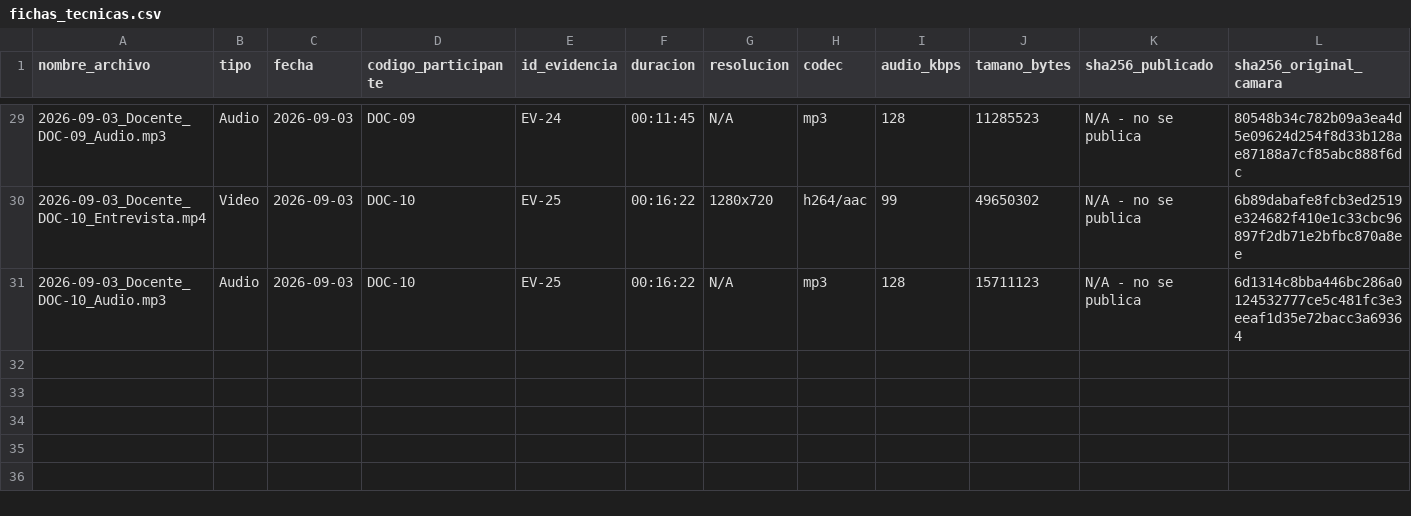
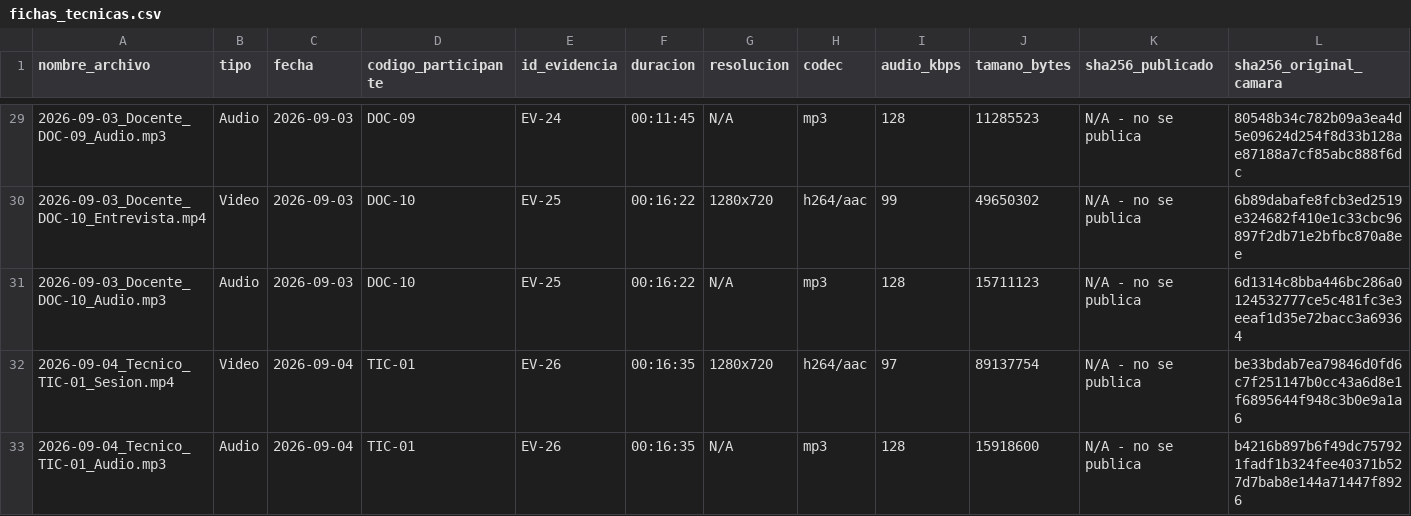
Before and after one commit to gsanchezc6-beep/SIGA_FGMMN_ISR401_AVANCE_2B, a CSV file: 02_Evidencias/00_Restringido/fichas_tecnicas.csv, drawn as a sheet; only a part is shown, gaps mark what is left out; rows hold the shown columns only; the diff names each change by its address in the sheet, - before the commit and + after, or states it on an @@ line.

```diff
--- a/02_Evidencias/00_Restringido/fichas_tecnicas.csv
+++ b/02_Evidencias/00_Restringido/fichas_tecnicas.csv
+row 32: 2026-09-04_Tecnico_TIC-01_Sesion.mp4 | Video | 2026-09-04 | TIC-01 | EV-26 | 00:16:35 | 1280x720 | h264/aac | 97 | 89137754 | N/A - no se publica | be33bdab7ea79846d0fd6c7f251147b0cc43a6d8e1f6895644f948c3b0e9a1a6
+row 33: 2026-09-04_Tecnico_TIC-01_Audio.mp3 | Audio | 2026-09-04 | TIC-01 | EV-26 | 00:16:35 | N/A | mp3 | 128 | 15918600 | N/A - no se publica | b4216b897b6f49dc757921fadf1b324fee40371b527d7bab8e144a71447f8926
```
Also changed, not shown: 02_Evidencias/Consentimientos/registro_consentimientos.csv, 5 other files.
